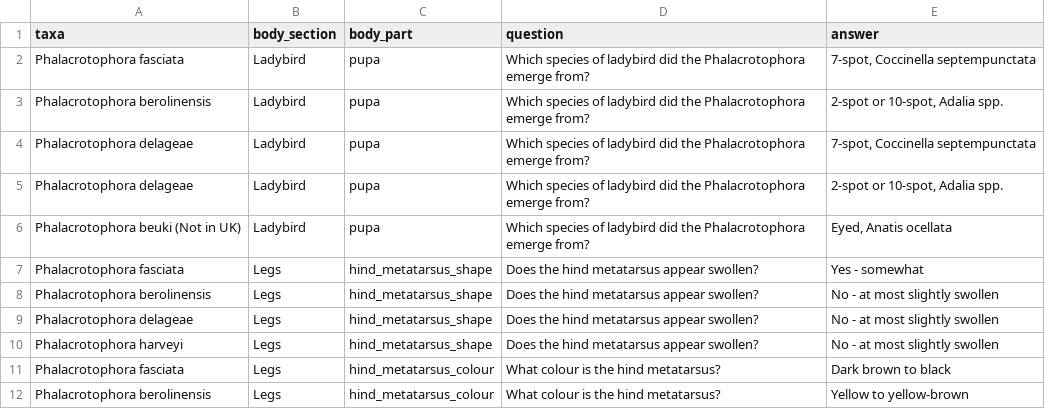
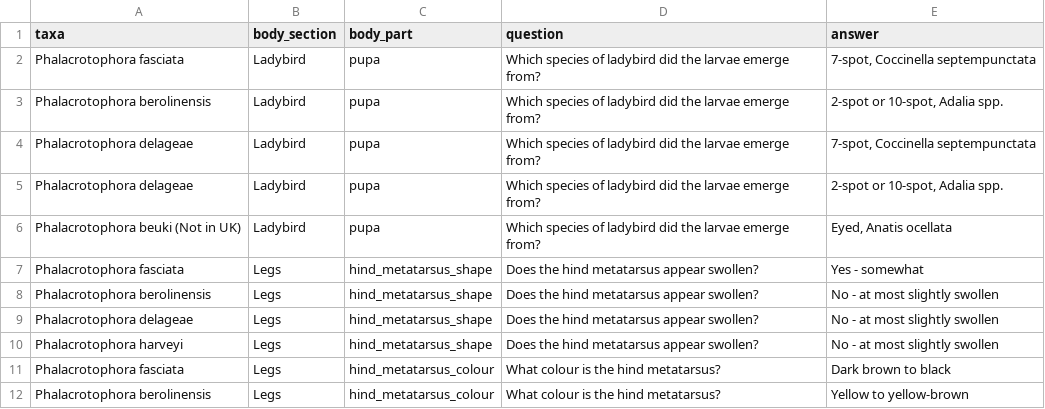
Before and after one commit to robin-hutchinson/shiny_multikey, a CSV file: shiny/key/features.csv, drawn as a sheet; only a part is shown.

Commit message:
Update features.csv

```diff
--- a/shiny/key/features.csv
+++ b/shiny/key/features.csv
@@ -1,7 +1,7 @@
 taxa,body_section,body_part,question,answer
-Phalacrotophora fasciata,Ladybird,pupa,Which species of ladybird did the Phalacrotophora emerge from?,"7-spot, Coccinella septempunctata"
-Phalacrotophora berolinensis,Ladybird,pupa,Which species of ladybird did the Phalacrotophora emerge from?,"2-spot or 10-spot, Adalia spp."
-Phalacrotophora delageae,Ladybird,pupa,Which species of ladybird did the Phalacrotophora emerge from?,"7-spot, Coccinella septempunctata"
-Phalacrotophora delageae,Ladybird,pupa,Which species of ladybird did the Phalacrotophora emerge from?,"2-spot or 10-spot, Adalia spp."
-Phalacrotophora beuki (Not in UK),Ladybird,pupa,Which species of ladybird did the Phalacrotophora emerge from?,"Eyed, Anatis ocellata"
+Phalacrotophora fasciata,Ladybird,pupa,Which species of ladybird did the larvae emerge from?,"7-spot, Coccinella septempunctata"
+Phalacrotophora berolinensis,Ladybird,pupa,Which species of ladybird did the larvae emerge from?,"2-spot or 10-spot, Adalia spp."
+Phalacrotophora delageae,Ladybird,pupa,Which species of ladybird did the larvae emerge from?,"7-spot, Coccinella septempunctata"
+Phalacrotophora delageae,Ladybird,pupa,Which species of ladybird did the larvae emerge from?,"2-spot or 10-spot, Adalia spp."
+Phalacrotophora beuki (Not in UK),Ladybird,pupa,Which species of ladybird did the larvae emerge from?,"Eyed, Anatis ocellata"
 Phalacrotophora fasciata,Legs,hind_metatarsus_shape,Does the hind metatarsus appear swollen?,"Yes - somewhat"
```
